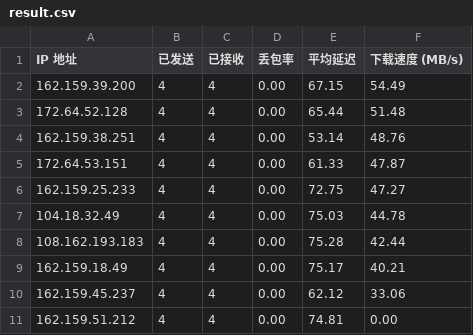
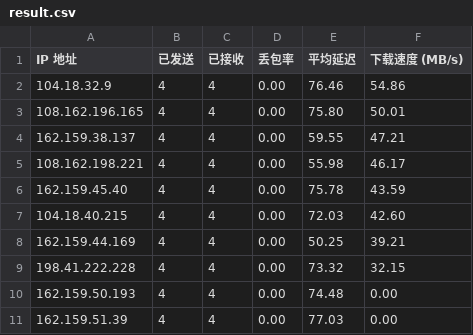
Before and after one commit to Bailitaotao/CloudflareST_Result, a CSV file: result.csv, drawn as a sheet.

Commit message:
260220

```diff
--- a/result.csv
+++ b/result.csv
@@ -1,11 +1,11 @@
 IP 地址,已发送,已接收,丢包率,平均延迟,下载速度 (MB/s)
-162.159.39.200,4,4,0.00,67.15,54.49
-172.64.52.128,4,4,0.00,65.44,51.48
-162.159.38.251,4,4,0.00,53.14,48.76
-172.64.53.151,4,4,0.00,61.33,47.87
-162.159.25.233,4,4,0.00,72.75,47.27
-104.18.32.49,4,4,0.00,75.03,44.78
-108.162.193.183,4,4,0.00,75.28,42.44
-162.159.18.49,4,4,0.00,75.17,40.21
-162.159.45.237,4,4,0.00,62.12,33.06
-162.159.51.212,4,4,0.00,74.81,0.00
+104.18.32.9,4,4,0.00,76.46,54.86
+108.162.196.165,4,4,0.00,75.80,50.01
+162.159.38.137,4,4,0.00,59.55,47.21
+108.162.198.221,4,4,0.00,55.98,46.17
+162.159.45.40,4,4,0.00,75.78,43.59
+104.18.40.215,4,4,0.00,72.03,42.60
+162.159.44.169,4,4,0.00,50.25,39.21
+198.41.222.228,4,4,0.00,73.32,32.15
+162.159.50.193,4,4,0.00,74.48,0.00
+162.159.51.39,4,4,0.00,77.03,0.00
```
